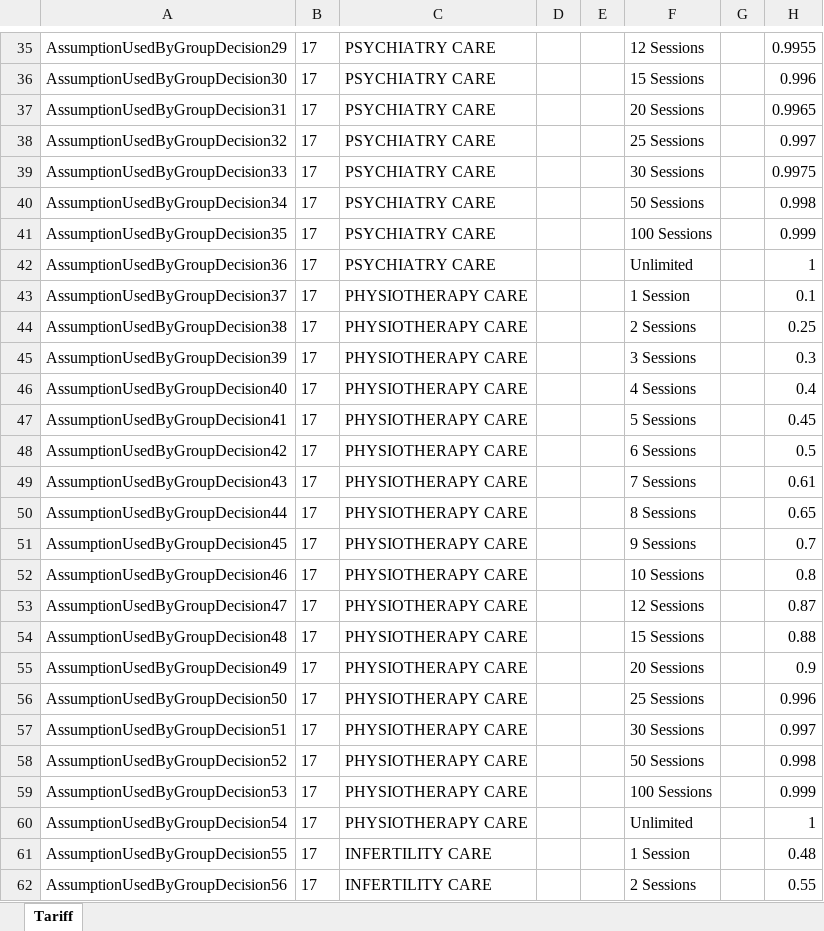
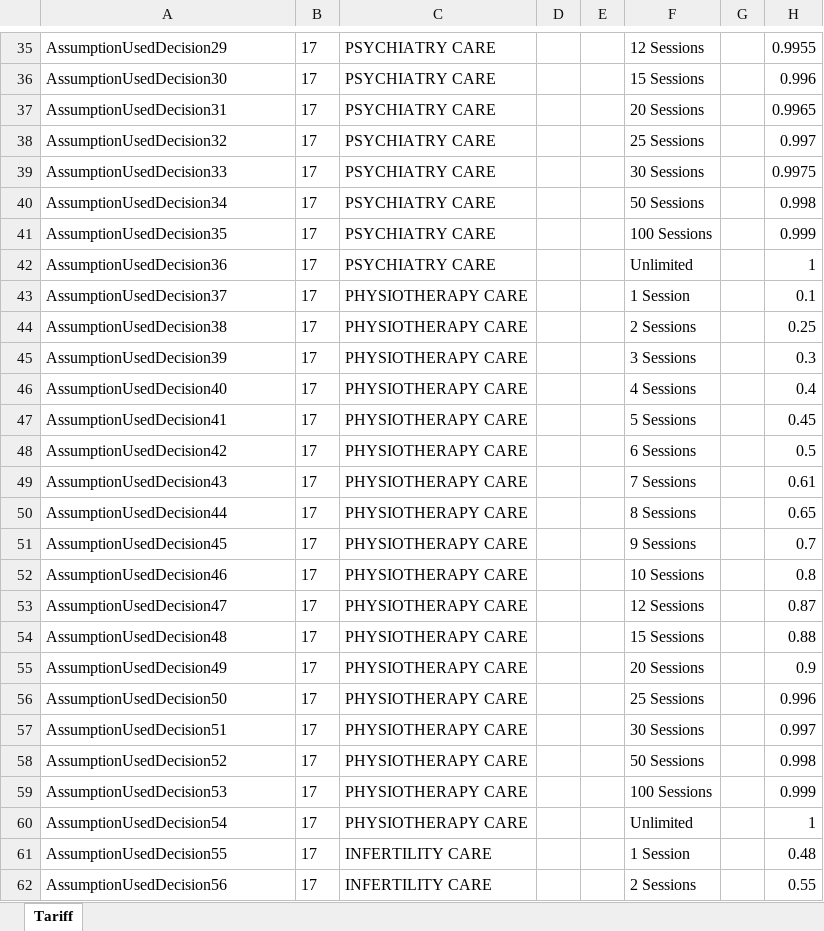
Before and after one commit to Satadl/drools-price-model, an Excel workbook: src/main/resources/com/wakandaspace/drools_price_model/AssumptionUsedDecision.xlsx, sheet Tariff, drawn as a sheet; only a part is shown, gaps mark what is left out; values as stored, in another font and other column widths than the file's, no borders; the diff covers the shown part only; the diff names each change by its address in the sheet, - before the commit and + after, or states it on an @@ line.

Commit message:
Uploaded 07-May-2021 09:12:31 {/src/main/resources/com/wakandaspace/drools_price_model/AssumptionUsedDecision.xlsx}

```diff
--- a/src/main/resources/com/wakandaspace/drools_price_model/AssumptionUsedDecision.xlsx (sheet Tariff)
+++ b/src/main/resources/com/wakandaspace/drools_price_model/AssumptionUsedDecision.xlsx (sheet Tariff)
-A35: AssumptionUsedByGroupDecision29
+A35: AssumptionUsedDecision29
-A36: AssumptionUsedByGroupDecision30
+A36: AssumptionUsedDecision30
-A37: AssumptionUsedByGroupDecision31
+A37: AssumptionUsedDecision31
-A38: AssumptionUsedByGroupDecision32
+A38: AssumptionUsedDecision32
-A39: AssumptionUsedByGroupDecision33
+A39: AssumptionUsedDecision33
-A40: AssumptionUsedByGroupDecision34
+A40: AssumptionUsedDecision34
-A41: AssumptionUsedByGroupDecision35
+A41: AssumptionUsedDecision35
-A42: AssumptionUsedByGroupDecision36
+A42: AssumptionUsedDecision36
-A43: AssumptionUsedByGroupDecision37
+A43: AssumptionUsedDecision37
-A44: AssumptionUsedByGroupDecision38
+A44: AssumptionUsedDecision38
-A45: AssumptionUsedByGroupDecision39
+A45: AssumptionUsedDecision39
-A46: AssumptionUsedByGroupDecision40
+A46: AssumptionUsedDecision40
-A47: AssumptionUsedByGroupDecision41
+A47: AssumptionUsedDecision41
-A48: AssumptionUsedByGroupDecision42
+A48: AssumptionUsedDecision42
-A49: AssumptionUsedByGroupDecision43
+A49: AssumptionUsedDecision43
-A50: AssumptionUsedByGroupDecision44
+A50: AssumptionUsedDecision44
-A51: AssumptionUsedByGroupDecision45
+A51: AssumptionUsedDecision45
-A52: AssumptionUsedByGroupDecision46
+A52: AssumptionUsedDecision46
-A53: AssumptionUsedByGroupDecision47
+A53: AssumptionUsedDecision47
-A54: AssumptionUsedByGroupDecision48
+A54: AssumptionUsedDecision48
-A55: AssumptionUsedByGroupDecision49
+A55: AssumptionUsedDecision49
-A56: AssumptionUsedByGroupDecision50
+A56: AssumptionUsedDecision50
-A57: AssumptionUsedByGroupDecision51
+A57: AssumptionUsedDecision51
-A58: AssumptionUsedByGroupDecision52
+A58: AssumptionUsedDecision52
-A59: AssumptionUsedByGroupDecision53
+A59: AssumptionUsedDecision53
-A60: AssumptionUsedByGroupDecision54
+A60: AssumptionUsedDecision54
-A61: AssumptionUsedByGroupDecision55
+A61: AssumptionUsedDecision55
-A62: AssumptionUsedByGroupDecision56
+A62: AssumptionUsedDecision56
```
Also changed, not shown: 168 edited cells elsewhere in this sheet.
